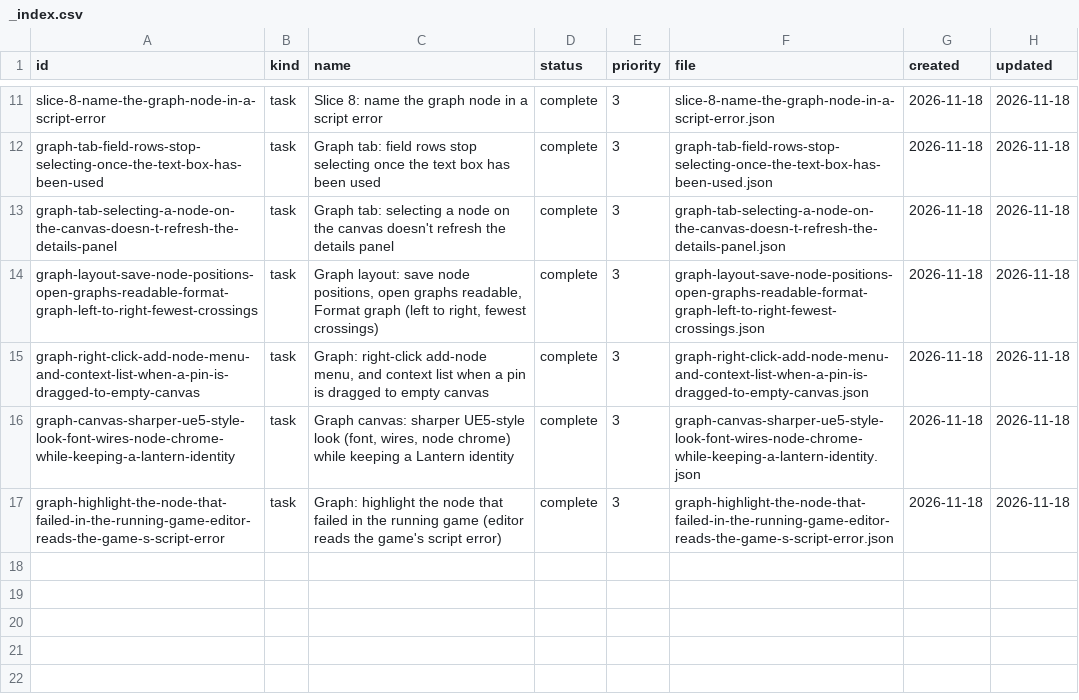
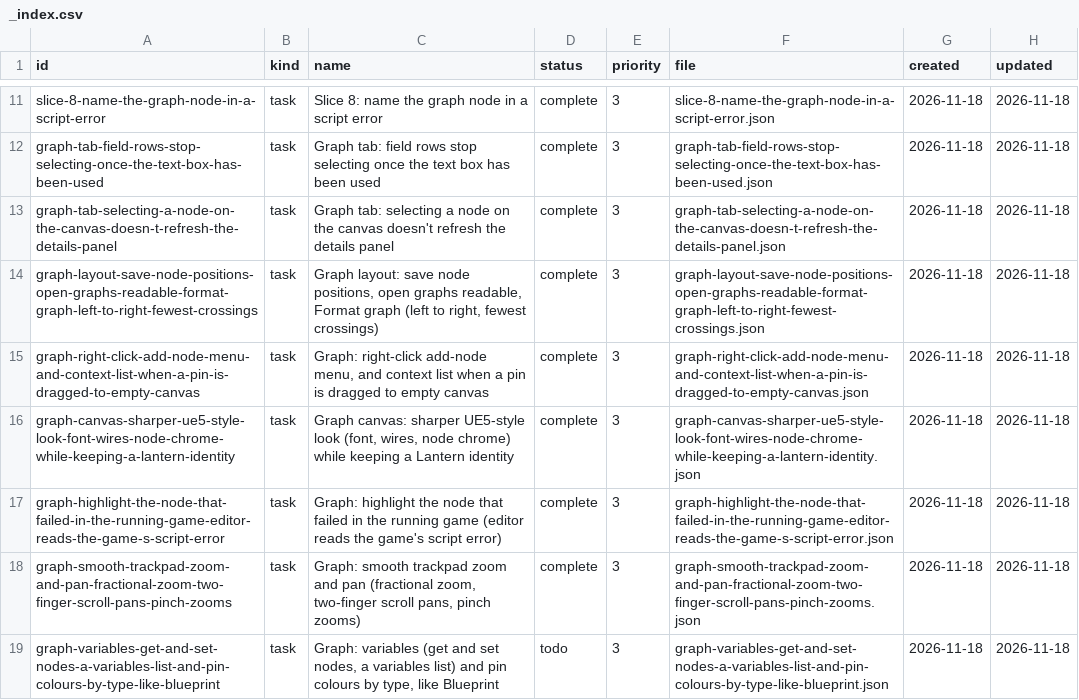
Before and after one commit to DeanWilsonDev/lantern, a CSV file: docs/kanban/visual-scripting-node-graphs-that-generate-nyx/graphs-as-generated-nyx/_index.csv, drawn as a sheet; only a part is shown, gaps mark what is left out.

```diff
--- a/docs/kanban/visual-scripting-node-graphs-that-generate-nyx/graphs-as-generated-nyx/_index.csv
+++ b/docs/kanban/visual-scripting-node-graphs-that-generate-nyx/graphs-as-generated-nyx/_index.csv
@@ -17 +17,3 @@ graph-canvas-sharper-ue5-style-look-font-wires-node-chrome-while-keeping-a-lante
 graph-highlight-the-node-that-failed-in-the-running-game-editor-reads-the-game-s-script-error,task,Graph: highlight the node that failed in the running game (editor reads the game's script error),complete,3,graph-highlight-the-node-that-failed-in-the-running-game-editor-reads-the-game-s-script-error.json,2026-11-18,2026-11-18
+graph-smooth-trackpad-zoom-and-pan-fractional-zoom-two-finger-scroll-pans-pinch-zooms,task,"Graph: smooth trackpad zoom and pan (fractional zoom, two-finger scroll pans, pinch zooms)",complete,3,graph-smooth-trackpad-zoom-and-pan-fractional-zoom-two-finger-scroll-pans-pinch-zooms.json,2026-11-18,2026-11-18
+graph-variables-get-and-set-nodes-a-variables-list-and-pin-colours-by-type-like-blueprint,task,"Graph: variables (get and set nodes, a variables list) and pin colours by type, like Blueprint",todo,3,graph-variables-get-and-set-nodes-a-variables-list-and-pin-colours-by-type-like-blueprint.json,2026-11-18,2026-11-18
```
Also changed, not shown: docs/kanban/silhouette-system/silhouette-editor-a-blueprint-style-tab-no-visual-scripting-yet/_index.csv, docs/kanban/world-editor/follow-ups-after-the-first-full-pass/_index.csv, 19 other files.
